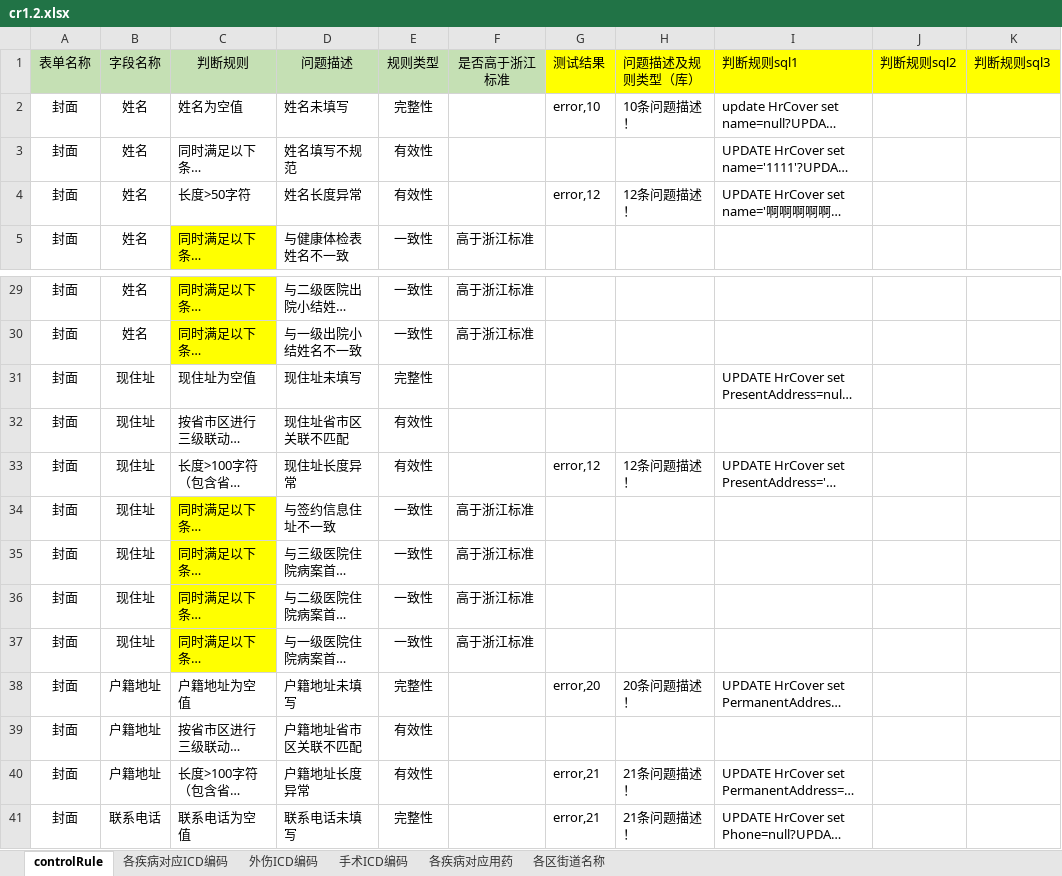
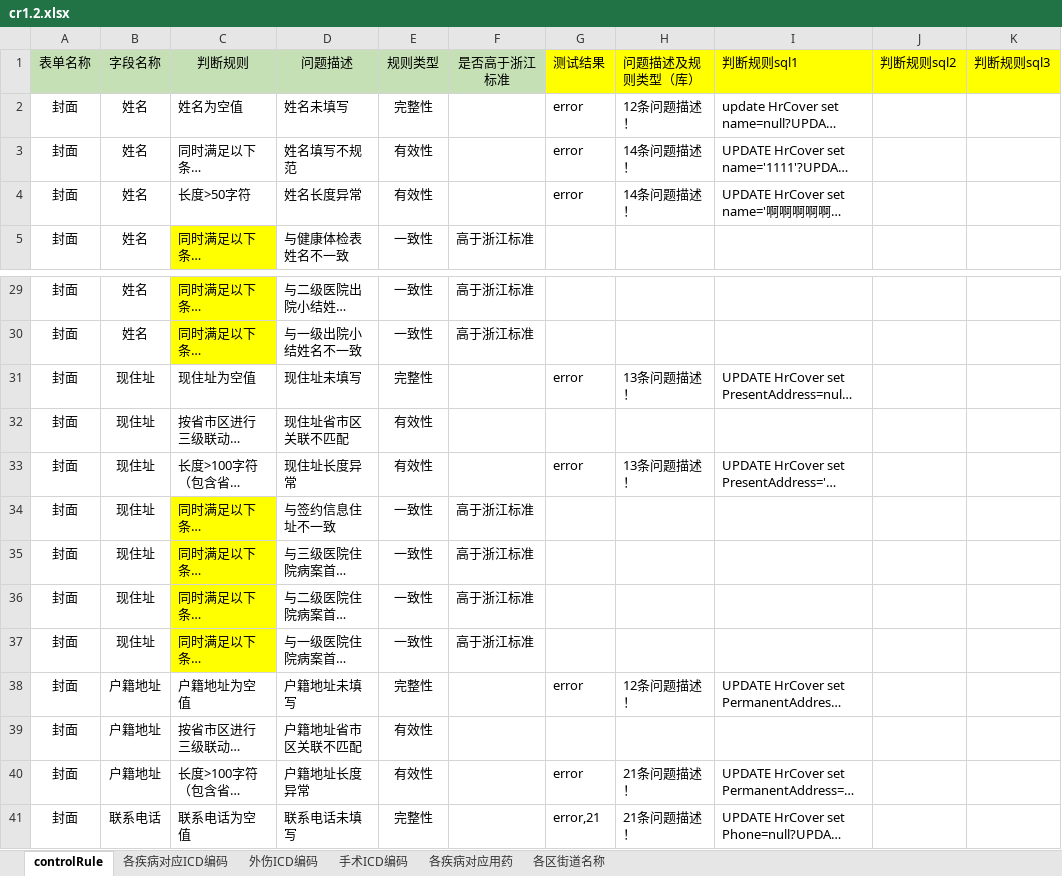
Before and after one commit to skducn/project, an Excel workbook: instance/zyjk/EHR/controlRuleNew/config/cr1.2.xlsx, sheet controlRule, drawn as a sheet; only a part is shown, gaps mark what is left out; long unchanged cells end in …; values as stored, in another font and other column widths than the file's, no borders; the diff names each change by its address in the sheet, - before the commit and + after, or states it on an @@ line.

```diff
--- a/instance/zyjk/EHR/controlRuleNew/config/cr1.2.xlsx (sheet controlRule)
+++ b/instance/zyjk/EHR/controlRuleNew/config/cr1.2.xlsx (sheet controlRule)
-G2: error,10
+G2: error
-H2: 10条问题描述！
+H2: 12条问题描述！
-G3: (empty)
+G3: error
-H3: (empty)
+H3: 14条问题描述！
-G4: error,12
+G4: error
-H4: 12条问题描述！
+H4: 14条问题描述！
-G31: (empty)
+G31: error
-H31: (empty)
+H31: 13条问题描述！
-G33: error,12
+G33: error
-H33: 12条问题描述！
+H33: 13条问题描述！
-G38: error,20
+G38: error
-H38: 20条问题描述！
+H38: 12条问题描述！
-G40: error,21
+G40: error
```
Also changed, not shown: instance/zyjk/OA/config/oa.xlsx, 7 other files.
